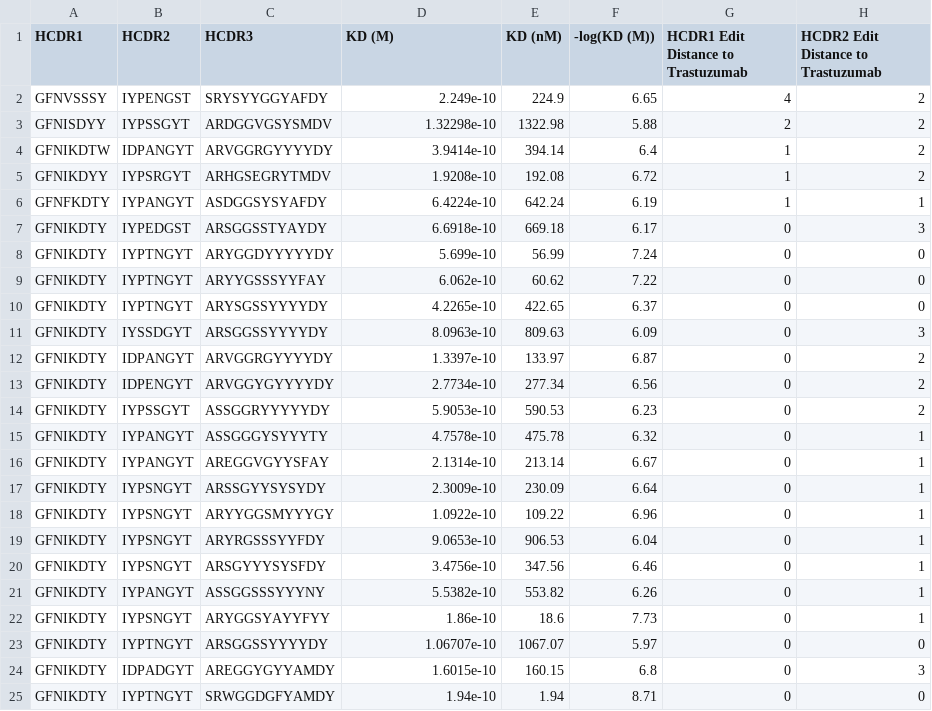
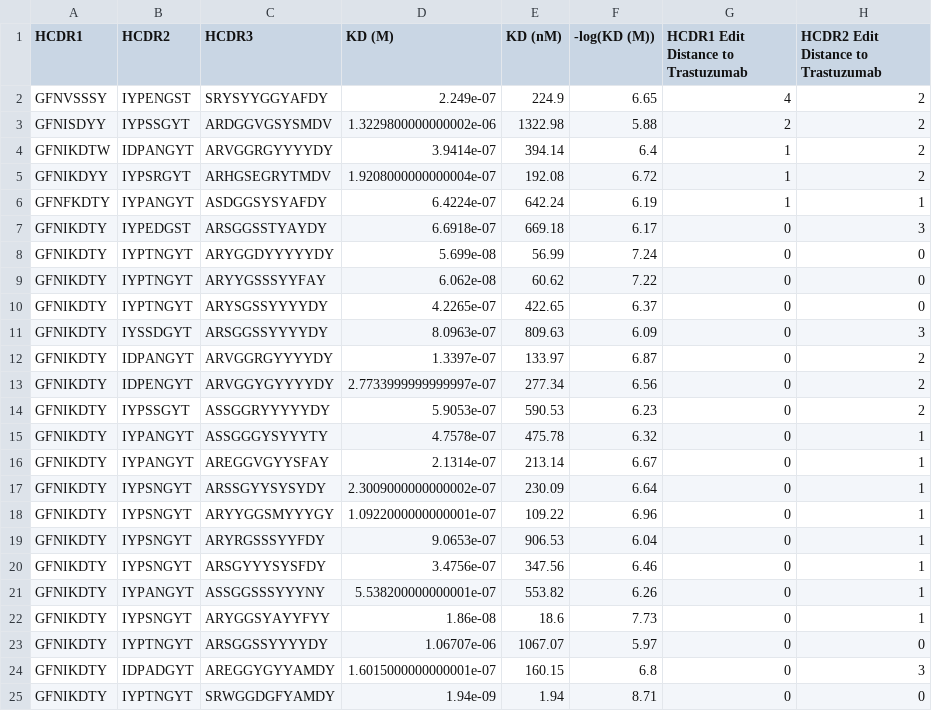
Before and after one commit to AbSciBio/unlocking-de-novo-antibody-design, a CSV file: multi-step-binders.csv, drawn as a sheet; only a part is shown; the diff names each change by its address in the sheet, - before the commit and + after, or states it on an @@ line.

Commit message:
Update multi-step-binders.csv to fix issue with KD (M) values

```diff
--- a/multi-step-binders.csv
+++ b/multi-step-binders.csv
-D2 (KD (M)): 2.249e-10
+D2 (KD (M)): 2.249e-07
-D3 (KD (M)): 1.32298e-10
+D3 (KD (M)): 1.3229800000000002e-06
-D4 (KD (M)): 3.9414e-10
+D4 (KD (M)): 3.9414e-07
-D5 (KD (M)): 1.9208e-10
+D5 (KD (M)): 1.9208000000000004e-07
-D6 (KD (M)): 6.4224e-10
+D6 (KD (M)): 6.4224e-07
-D7 (KD (M)): 6.6918e-10
+D7 (KD (M)): 6.6918e-07
-D8 (KD (M)): 5.699e-10
+D8 (KD (M)): 5.699e-08
-D9 (KD (M)): 6.062e-10
+D9 (KD (M)): 6.062e-08
-D10 (KD (M)): 4.2265e-10
+D10 (KD (M)): 4.2265e-07
-D11 (KD (M)): 8.0963e-10
+D11 (KD (M)): 8.0963e-07
-D12 (KD (M)): 1.3397e-10
+D12 (KD (M)): 1.3397e-07
-D13 (KD (M)): 2.7734e-10
+D13 (KD (M)): 2.7733999999999997e-07
-D14 (KD (M)): 5.9053e-10
+D14 (KD (M)): 5.9053e-07
-D15 (KD (M)): 4.7578e-10
+D15 (KD (M)): 4.7578e-07
-D16 (KD (M)): 2.1314e-10
+D16 (KD (M)): 2.1314e-07
-D17 (KD (M)): 2.3009e-10
+D17 (KD (M)): 2.3009000000000002e-07
-D18 (KD (M)): 1.0922e-10
+D18 (KD (M)): 1.0922000000000001e-07
-D19 (KD (M)): 9.0653e-10
+D19 (KD (M)): 9.0653e-07
-D20 (KD (M)): 3.4756e-10
+D20 (KD (M)): 3.4756e-07
-D21 (KD (M)): 5.5382e-10
+D21 (KD (M)): 5.538200000000001e-07
-D22 (KD (M)): 1.86e-10
+D22 (KD (M)): 1.86e-08
-D23 (KD (M)): 1.06707e-10
+D23 (KD (M)): 1.06707e-06
-D24 (KD (M)): 1.6015e-10
+D24 (KD (M)): 1.6015000000000001e-07
-D25 (KD (M)): 1.94e-10
+D25 (KD (M)): 1.94e-09
```
